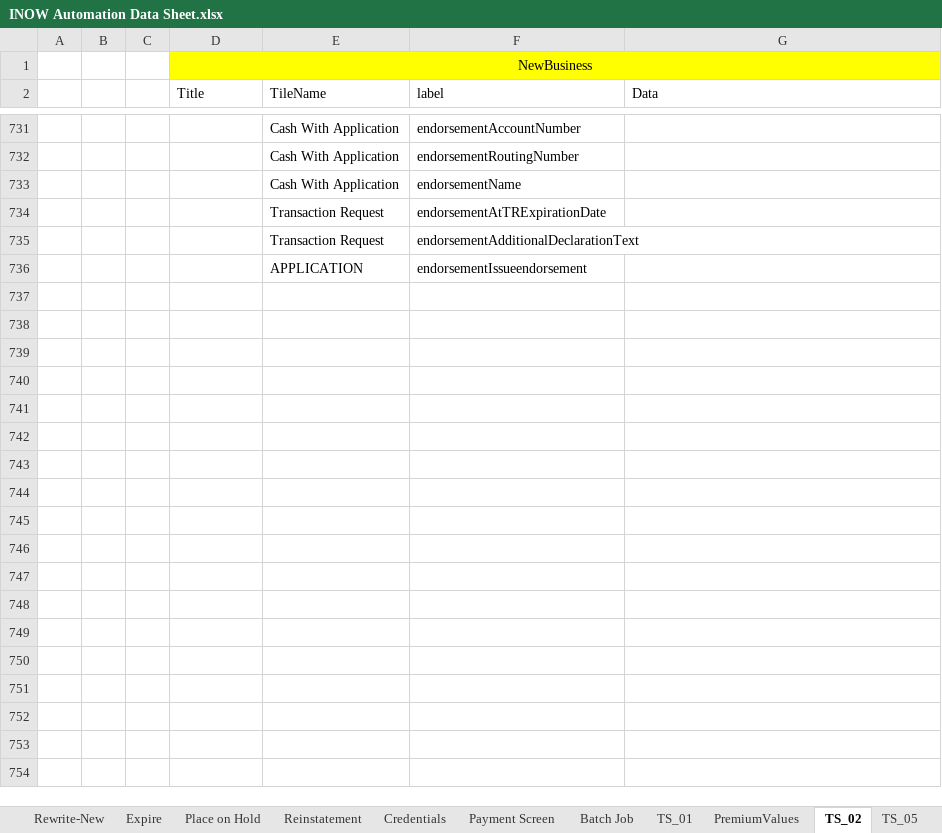
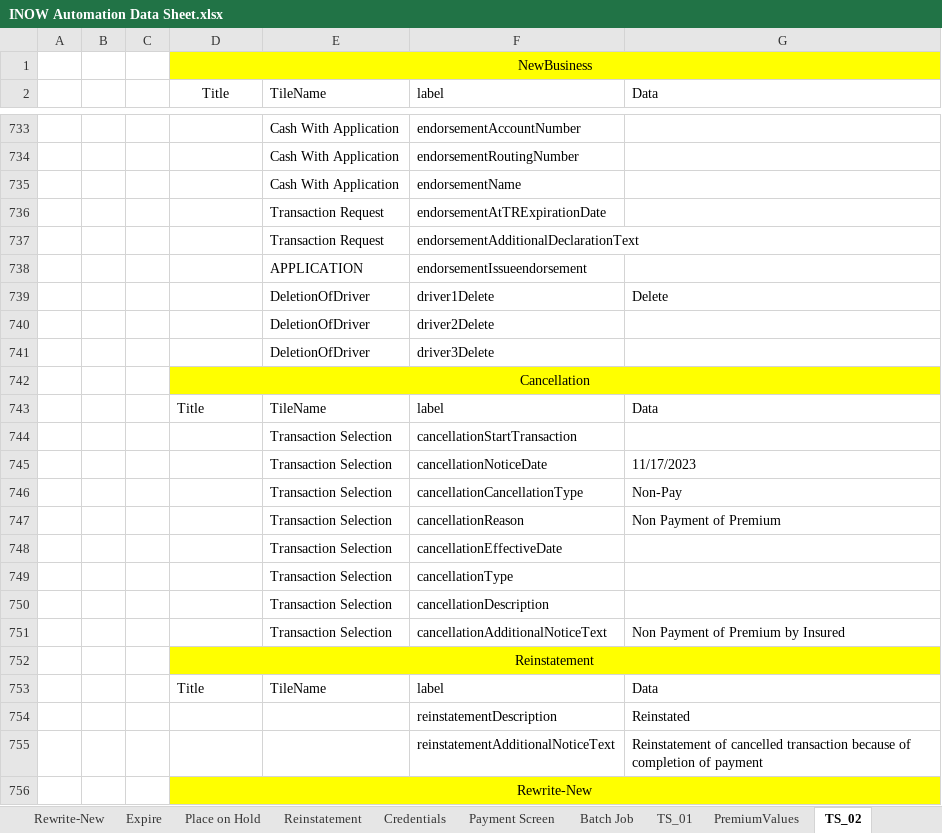
Before and after one commit to SreedharGovind/INOW_Automation, an Excel workbook: INOW Automation Data Sheet.xlsx, sheet TS_02, drawn as a sheet; only a part is shown, gaps mark what is left out; values as stored, in another font and other column widths than the file's, no borders; the diff covers the shown part only; the diff names each change by its address in the sheet, - before the commit and + after, or states it on an @@ line.

Commit message:
updated sheet

```diff
--- a/INOW Automation Data Sheet.xlsx (sheet TS_02)
+++ b/INOW Automation Data Sheet.xlsx (sheet TS_02)
-D2 alignment: left
+D2 alignment: center
+row 739:  |  |  |  | DeletionOfDriver | driver1Delete | Delete
+row 740:  |  |  |  | DeletionOfDriver | driver2Delete
+row 741:  |  |  |  | DeletionOfDriver | driver3Delete
+row 742:  |  |  | Cancellation
+row 743:  |  |  | Title | TileName | label | Data
+row 744:  |  |  |  | Transaction Selection | cancellationStartTransaction
+row 745:  |  |  |  | Transaction Selection | cancellationNoticeDate | 11/17/2023
+row 746:  |  |  |  | Transaction Selection | cancellationCancellationType | Non-Pay
+row 747:  |  |  |  | Transaction Selection | cancellationReason | Non Payment of Premium
+row 748:  |  |  |  | Transaction Selection | cancellationEffectiveDate
+row 749:  |  |  |  | Transaction Selection | cancellationType
+row 750:  |  |  |  | Transaction Selection | cancellationDescription
+row 751:  |  |  |  | Transaction Selection | cancellationAdditionalNoticeText | Non Payment of Premium by Insured
+row 752:  |  |  | Reinstatement
+row 753:  |  |  | Title | TileName | label | Data
+row 754:  |  |  |  |  | reinstatementDescription | Reinstated
+row 755:  |  |  |  |  | reinstatementAdditionalNoticeText | Reinstatement of cancelled transaction because of completion of payment
+row 756:  |  |  | Rewrite-New
```
Also changed, not shown: 740 added rows, 1 removed row, 91 edited cells and cell formats elsewhere in this sheet, sheet PremiumValues, other sheet tabs.
